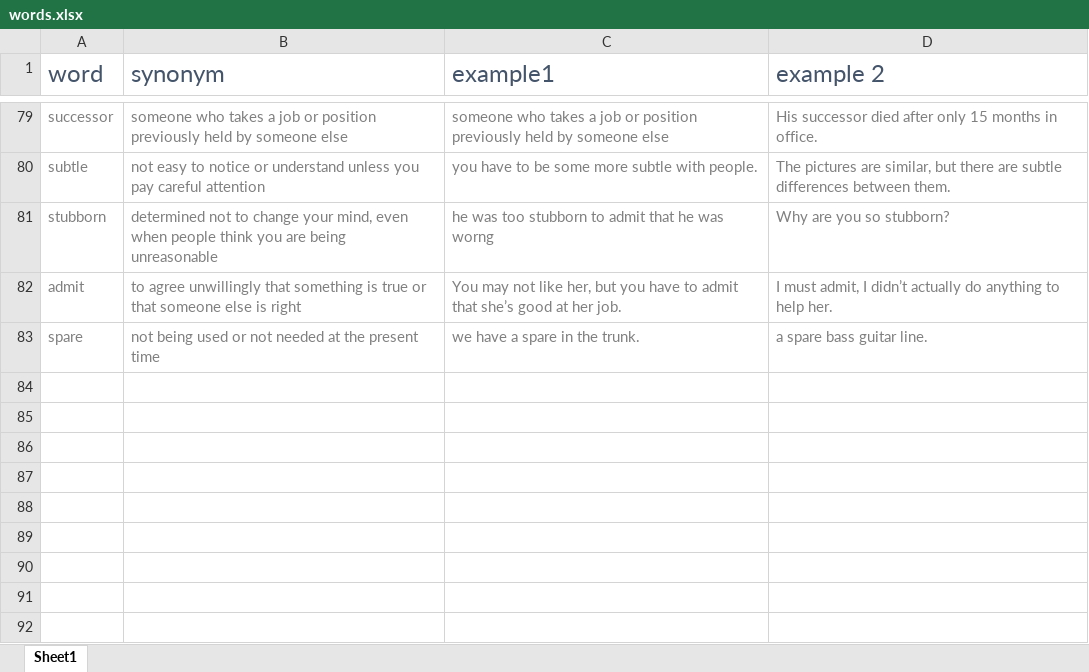
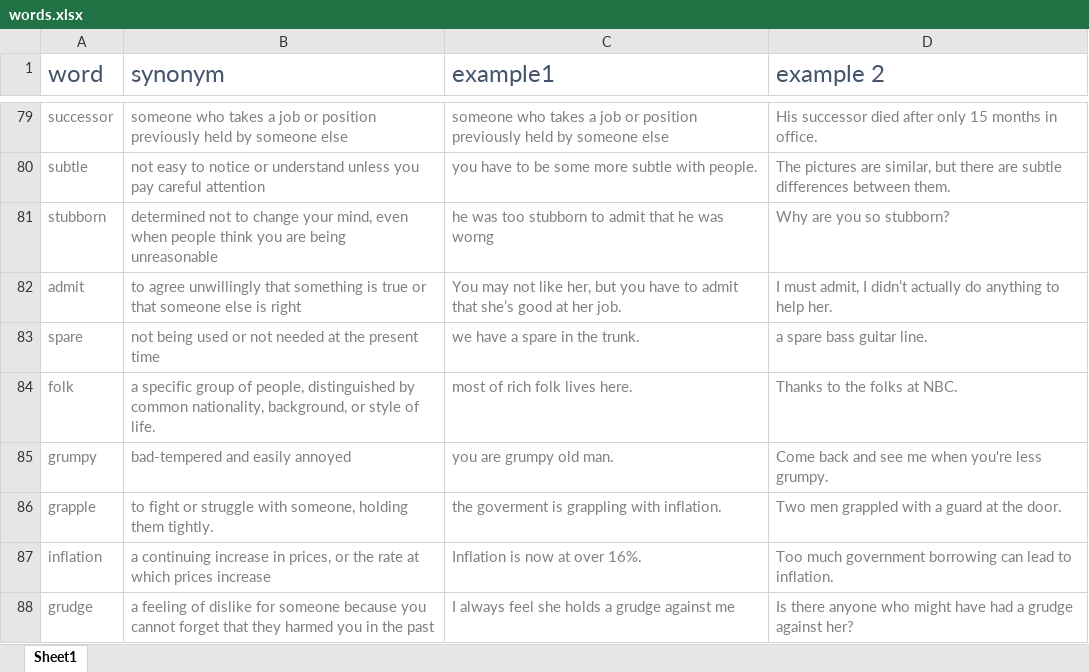
Before and after one commit to Rouhollah/Collecting-english-words, an Excel workbook: words.xlsx, sheet Sheet1, drawn as a sheet; only a part is shown, gaps mark what is left out; values as stored, in another font and other column widths than the file's, no borders; the diff names each change by its address in the sheet, - before the commit and + after, or states it on an @@ line.

Commit message:
folk grumpy grapple inflation grudge hustle hostile construe added.

```diff
--- a/words.xlsx (sheet Sheet1)
+++ b/words.xlsx (sheet Sheet1)
+row 84: folk | a specific group of people, distinguished by common nationality, background, or style of life. | most of rich folk lives here. | Thanks to the folks at NBC.
+row 85: grumpy | bad-tempered and easily annoyed | you are grumpy old man. | Come back and see me when you're less grumpy.
+row 86: grapple | to fight or struggle with someone, holding them tightly. | the goverment is grappling with inflation. | Two men grappled with a guard at the door.
+row 87: inflation | a continuing increase in prices, or the rate at which prices increase | Inflation is now at over 16%. | Too much government borrowing can lead to inflation.
+row 88: grudge | a feeling of dislike for someone because you cannot forget that they harmed you in the past | I always feel she holds a grudge against me | Is there anyone who might have had a grudge against her?
```
Also changed, not shown: 1 other file.
